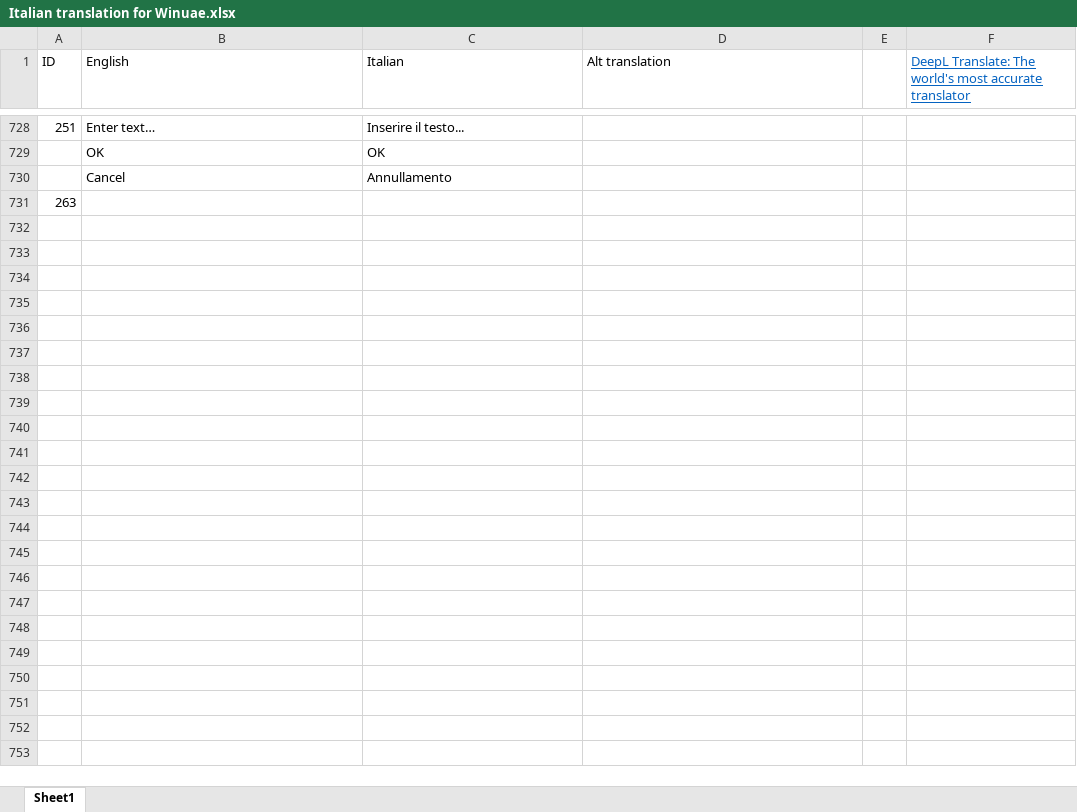
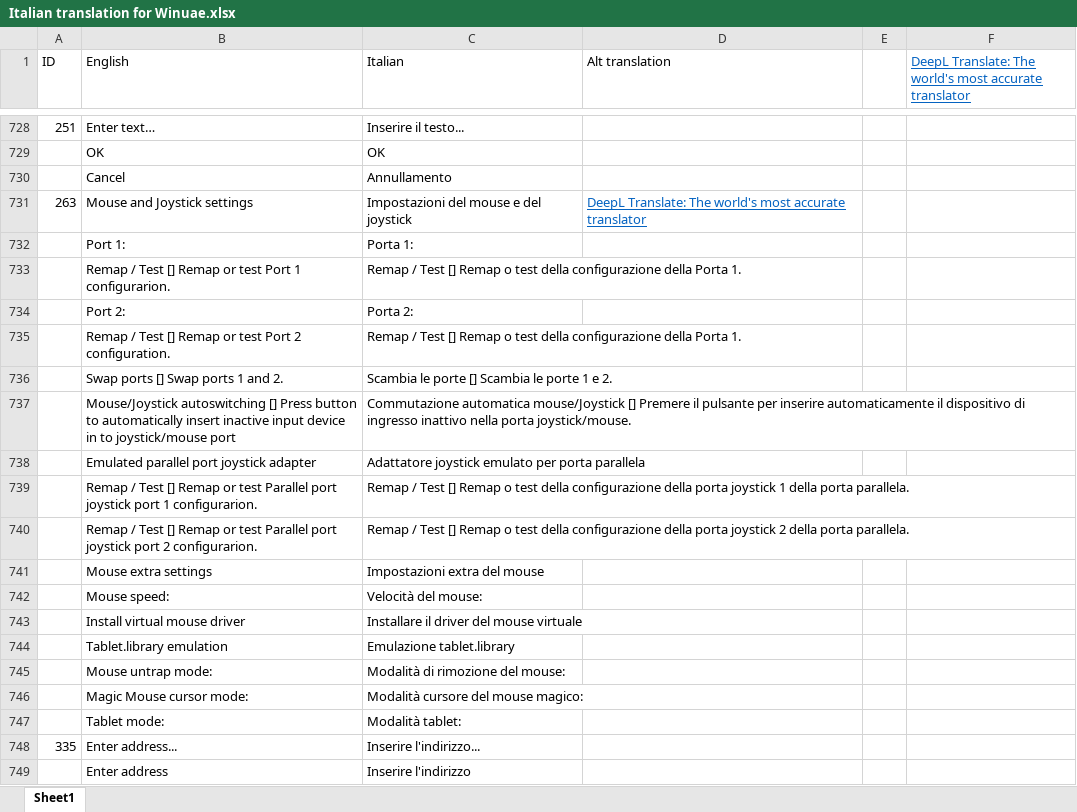
Before and after one commit to pjhutch17/WinuaeItalianTranslation, an Excel workbook: Italian translation for Winuae.xlsx, sheet Sheet1, drawn as a sheet; only a part is shown, gaps mark what is left out; values as stored, in another font and other column widths than the file's, no borders; the diff covers the shown part only; the diff names each change by its address in the sheet, - before the commit and + after, or states it on an @@ line.

Commit message:
Mouse, Joystick and RTG translations added

```diff
--- a/Italian translation for Winuae.xlsx (sheet Sheet1)
+++ b/Italian translation for Winuae.xlsx (sheet Sheet1)
-B731 (English): (empty)
+B731 (English): Mouse and Joystick settings
-C731 (Italian): (empty)
+C731 (Italian): Impostazioni del mouse e del joystick
-D731 (Alt translation): (empty)
+D731 (Alt translation): DeepL Translate: The world's most accurate translator
+row 732:  | Port 1: | Porta 1:
+row 733:  | Remap / Test [] Remap or test Port 1 configurarion. | Remap / Test [] Remap o test della configurazione della Porta 1.
+row 734:  | Port 2: | Porta 2:
+row 735:  | Remap / Test [] Remap or test Port 2 configuration. | Remap / Test [] Remap o test della configurazione della Porta 1.
+row 736:  | Swap ports [] Swap ports 1 and 2. | Scambia le porte [] Scambia le porte 1 e 2.
+row 737:  | Mouse/Joystick autoswitching [] Press button to automatically insert inactive input device in to joystick/mouse port | Commutazione automatica mouse/Joystick [] Premere il pulsante per inserire automaticamente il dispositivo di ingresso inattivo nella porta joystick/mouse.
+row 738:  | Emulated parallel port joystick adapter | Adattatore joystick emulato per porta parallela
+row 739:  | Remap / Test [] Remap or test Parallel port joystick port 1 configurarion. | Remap / Test [] Remap o test della configurazione della porta joystick 1 della porta parallela.
+row 740:  | Remap / Test [] Remap or test Parallel port joystick port 2 configurarion. | Remap / Test [] Remap o test della configurazione della porta joystick 2 della porta parallela.
+row 741:  | Mouse extra settings | Impostazioni extra del mouse
+row 742:  | Mouse speed: | Velocità del mouse:
+row 743:  | Install virtual mouse driver | Installare il driver del mouse virtuale
+row 744:  | Tablet.library emulation | Emulazione tablet.library
+row 745:  | Mouse untrap mode: | Modalità di rimozione del mouse:
+row 746:  | Magic Mouse cursor mode: | Modalità cursore del mouse magico:
+row 747:  | Tablet mode: | Modalità tablet:
+row 748: 335 | Enter address... | Inserire l'indirizzo...
+row 749:  | Enter address | Inserire l'indirizzo
```
Also changed, not shown: 34 added rows and 1 edited cell elsewhere in this sheet, 1 other file.
